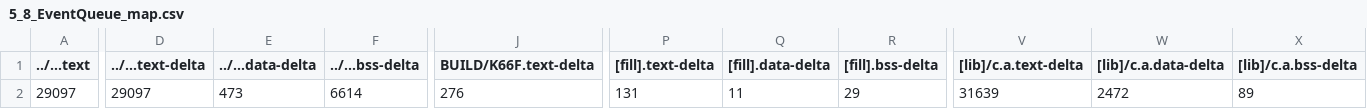
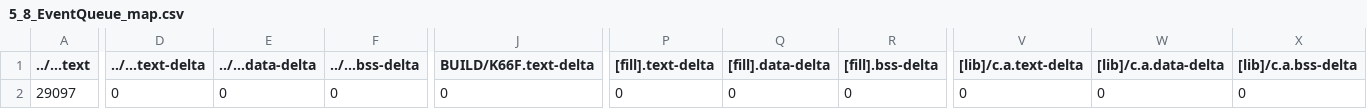
Before and after one commit to d1a2tw/mbed05, a CSV file: 5_8_EventQueue/BUILD/K66F/GCC_ARM/5_8_EventQueue_map.csv, drawn as a sheet; only a part is shown, gaps mark what is left out; the diff covers the shown part only; the diff names each change by its address in the sheet, - before the commit and + after, or states it on an @@ line.

```diff
--- a/5_8_EventQueue/BUILD/K66F/GCC_ARM/5_8_EventQueue_map.csv
+++ b/5_8_EventQueue/BUILD/K66F/GCC_ARM/5_8_EventQueue_map.csv
-D2 (../...text-delta): 29097
+D2 (../...text-delta): 0
-E2 (../...data-delta): 473
+E2 (../...data-delta): 0
-F2 (../...bss-delta): 6614
+F2 (../...bss-delta): 0
-J2 (BUILD/K66F.text-delta): 276
+J2 (BUILD/K66F.text-delta): 0
-P2 ([fill].text-delta): 131
+P2 ([fill].text-delta): 0
-Q2 ([fill].data-delta): 11
+Q2 ([fill].data-delta): 0
-R2 ([fill].bss-delta): 29
+R2 ([fill].bss-delta): 0
-V2 ([lib]/c.a.text-delta): 31639
+V2 ([lib]/c.a.text-delta): 0
-W2 ([lib]/c.a.data-delta): 2472
+W2 ([lib]/c.a.data-delta): 0
-X2 ([lib]/c.a.bss-delta): 89
+X2 ([lib]/c.a.bss-delta): 0
```
Also changed, not shown: 5 edited cells elsewhere in this file, 5_10_Multi_Thread_EventQueue/BUILD/K66F/GCC_ARM/5_10_Multi_Thread_EventQueue_map.csv, 5_11_OS_Priority/BUILD/K66F/GCC_ARM/5_11_OS_Priority_map.csv, 45 other files.
